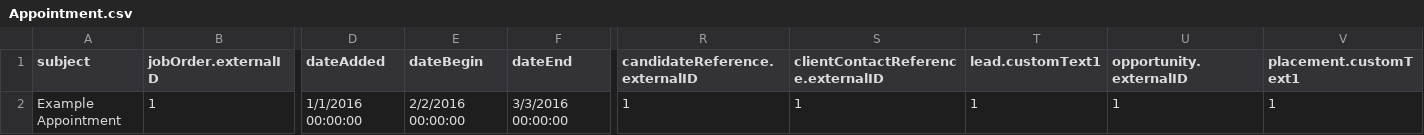
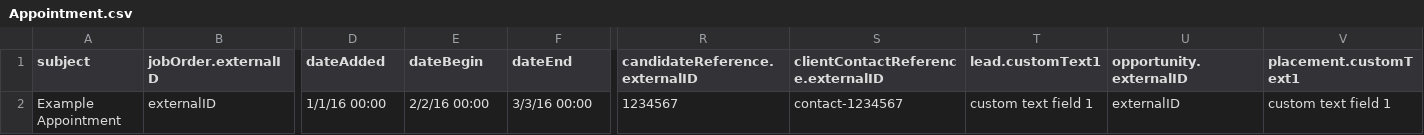
Before and after one commit to bullhorn/dataloader, a CSV file: examples/load/Appointment.csv, drawn as a sheet; only a part is shown, gaps mark what is left out; the diff covers the shown part only; the diff names each change by its address in the sheet, - before the commit and + after, or states it on an @@ line.

```diff
--- a/examples/load/Appointment.csv
+++ b/examples/load/Appointment.csv
-B2 (jobOrder.externalID): 1
+B2 (jobOrder.externalID): externalID
-D2 (dateAdded): 1/1/2016 00:00:00
+D2 (dateAdded): 1/1/16 00:00
-E2 (dateBegin): 2/2/2016 00:00:00
+E2 (dateBegin): 2/2/16 00:00
-F2 (dateEnd): 3/3/2016 00:00:00
+F2 (dateEnd): 3/3/16 00:00
-R2 (candidateReference.externalID): 1
+R2 (candidateReference.externalID): 1234567
-S2: 1
+S2: contact-1234567
-T2 (lead.customText1): 1
+T2 (lead.customText1): custom text field 1
-U2 (opportunity.externalID): 1
+U2 (opportunity.externalID): externalID
-V2 (placement.customText1): 1
+V2 (placement.customText1): custom text field 1
```
Also changed, not shown: 1 edited cell elsewhere in this file, examples/load/JobSubmission.csv, examples/load/Note.csv, 6 other files.
